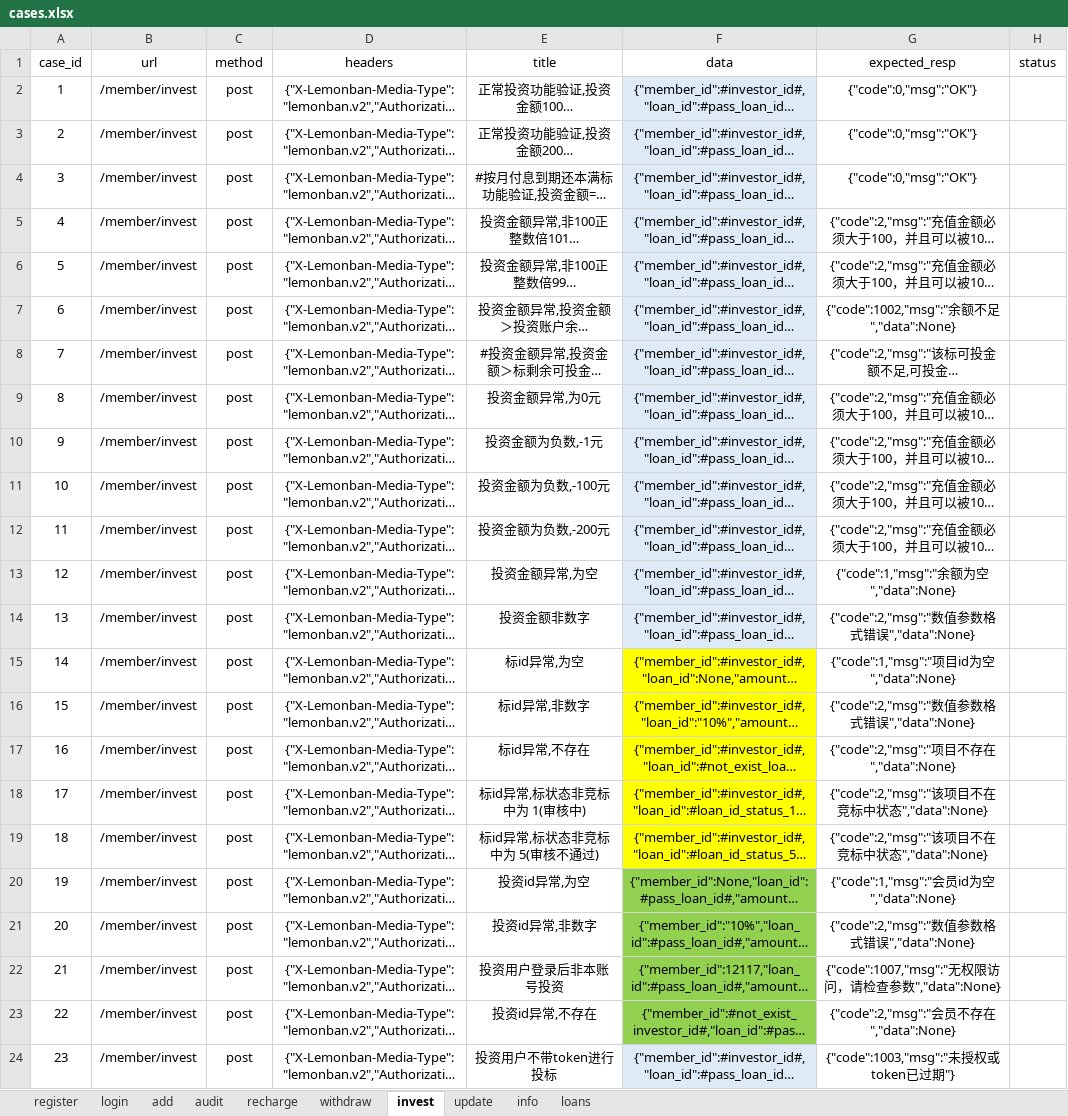
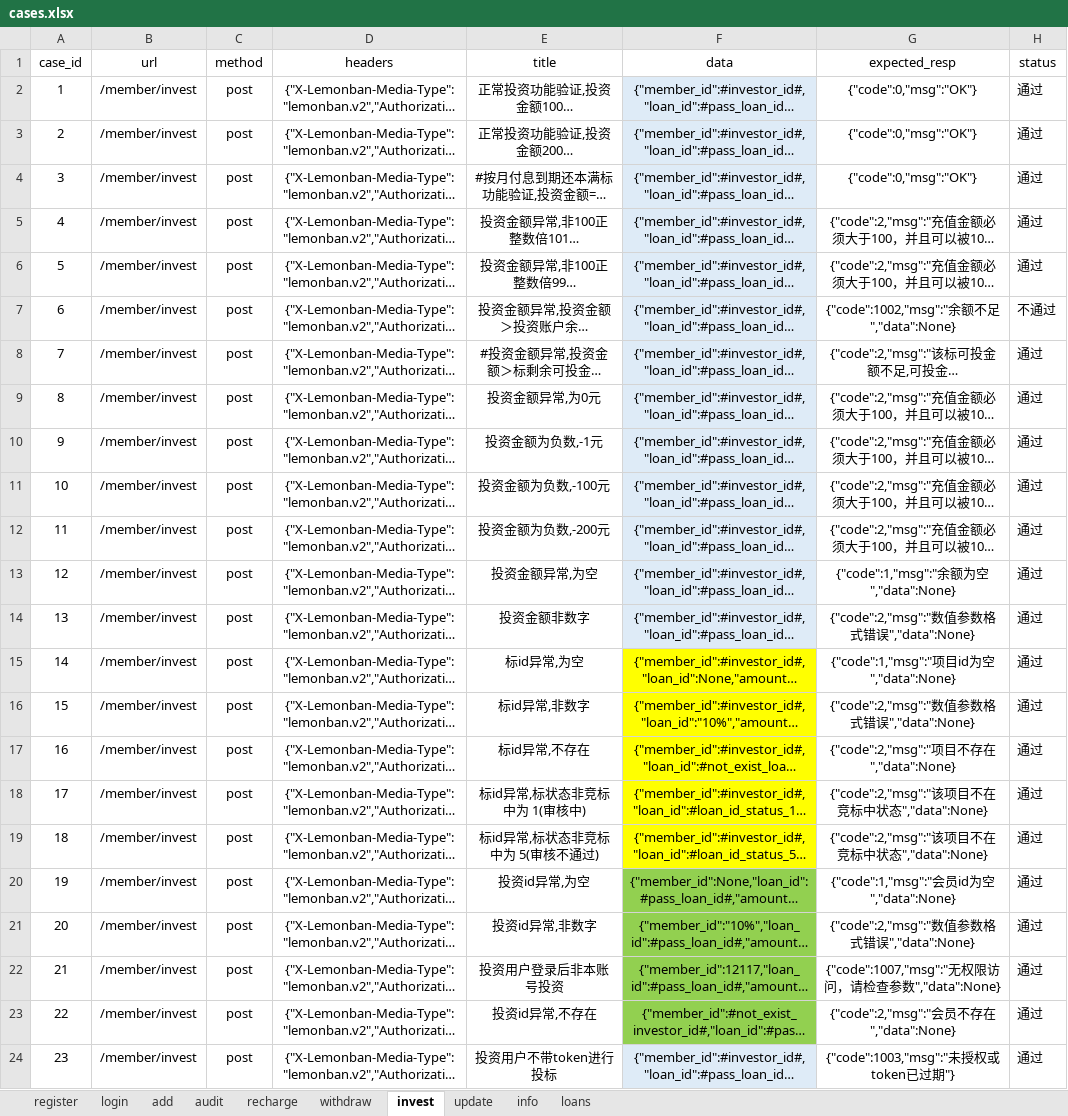
Before and after one commit to yangdeyi1201/futureloan, an Excel workbook: data/cases.xlsx, sheet invest, drawn as a sheet; long unchanged cells end in …; values as stored, in another font and other column widths than the file's, no borders; the diff names each change by its address in the sheet, - before the commit and + after, or states it on an @@ line.

```diff
--- a/data/cases.xlsx (sheet invest)
+++ b/data/cases.xlsx (sheet invest)
-H2:H6 (status): (empty)
+H2:H6 (status): 通过
-H7 (status): (empty)
+H7 (status): 不通过
-H8:H24 (status): (empty)
+H8:H24 (status): 通过
```
Also changed, not shown: sheet add, sheet withdraw, sheet recharge, sheet register, sheet audit, sheet login, 2 other files.
